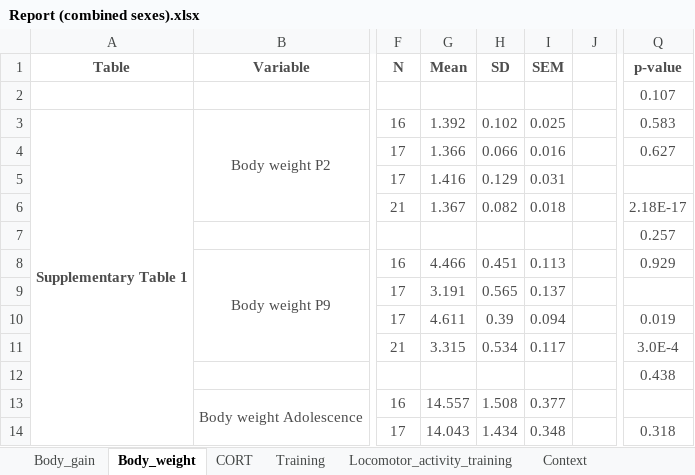
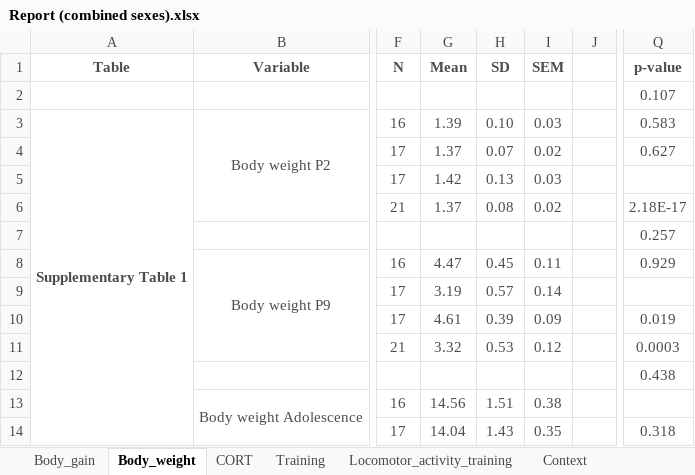
Before and after one commit to jsanguinogomez/PhD, an Excel workbook: Chapter_2/Report_sex_combined/Report (combined sexes).xlsx, sheet Body_weight, drawn as a sheet; only a part is shown, gaps mark what is left out; values as stored, in another font and other column widths than the file's, no borders; the diff covers the shown part only; the diff names each change by its address in the sheet, - before the commit and + after, or states it on an @@ line.

```diff
--- a/Chapter_2/Report_sex_combined/Report (combined sexes).xlsx (sheet Body_weight)
+++ b/Chapter_2/Report_sex_combined/Report (combined sexes).xlsx (sheet Body_weight)
-G3 (Mean): 1.392
+G3 (Mean): 1.39
-H3 (SD): 0.102
+H3 (SD): 0.10
-I3 (SEM): 0.025
+I3 (SEM): 0.03
-G4 (Mean): 1.366
+G4 (Mean): 1.37
-H4 (SD): 0.066
+H4 (SD): 0.07
-I4 (SEM): 0.016
+I4 (SEM): 0.02
-G5 (Mean): 1.416
+G5 (Mean): 1.42
-H5 (SD): 0.129
+H5 (SD): 0.13
-I5 (SEM): 0.031
+I5 (SEM): 0.03
-G6 (Mean): 1.367
+G6 (Mean): 1.37
-H6 (SD): 0.082
+H6 (SD): 0.08
-I6 (SEM): 0.018
+I6 (SEM): 0.02
-G8 (Mean): 4.466
+G8 (Mean): 4.47
-H8 (SD): 0.451
+H8 (SD): 0.45
-I8 (SEM): 0.113
+I8 (SEM): 0.11
-G9 (Mean): 3.191
+G9 (Mean): 3.19
-H9 (SD): 0.565
+H9 (SD): 0.57
-I9 (SEM): 0.137
+I9 (SEM): 0.14
-G10 (Mean): 4.611
+G10 (Mean): 4.61
-I10 (SEM): 0.094
+I10 (SEM): 0.09
-G11 (Mean): 3.315
+G11 (Mean): 3.32
-H11 (SD): 0.534
+H11 (SD): 0.53
-I11 (SEM): 0.117
+I11 (SEM): 0.12
-Q11 (p-value): 3.0E-4
+Q11 (p-value): 0.0003
-G13 (Mean): 14.557
+G13 (Mean): 14.56
-H13 (SD): 1.508
+H13 (SD): 1.51
-I13 (SEM): 0.377
+I13 (SEM): 0.38
-G14 (Mean): 14.043
+G14 (Mean): 14.04
-H14 (SD): 1.434
+H14 (SD): 1.43
-I14 (SEM): 0.348
+I14 (SEM): 0.35
```
Also changed, not shown: 17 edited cells elsewhere in this sheet, sheet Training, sheet Cue, sheet Context, sheet Generalization, sheet TrainingVScontext, sheet CORT, 3 more sheets.
